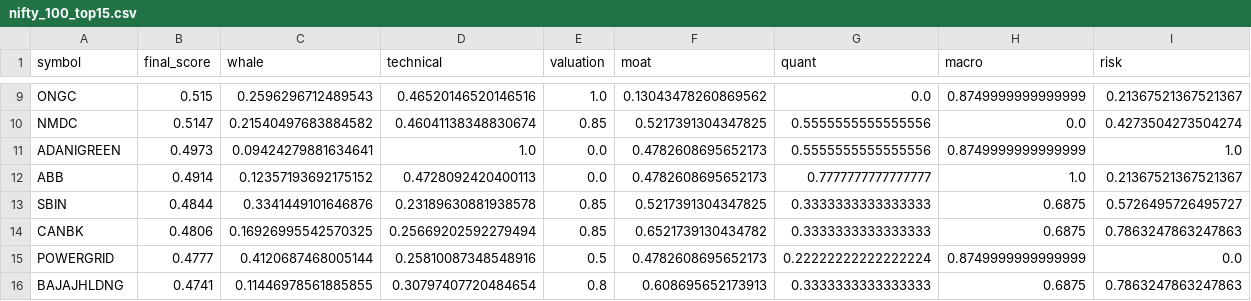
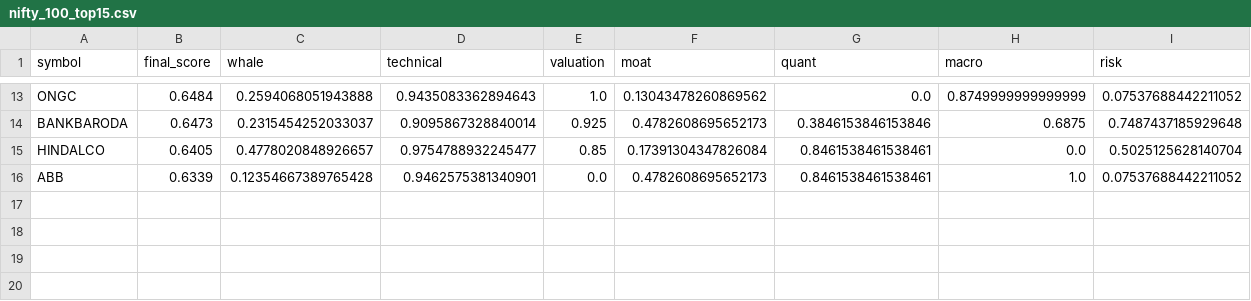
Before and after one commit to samir285-lang/whalewatch-alpha, a CSV file: output/nifty_100_top15.csv, drawn as a sheet; only a part is shown, gaps mark what is left out; removed rows and columns are numbered as before the commit, all else as after; the diff covers the shown part only; the diff names each change by its address in the sheet, - before the commit and + after, or states it on an @@ line.

```diff
--- a/output/nifty_100_top15.csv
+++ b/output/nifty_100_top15.csv
-B13 (final_score): 0.515
+B13 (final_score): 0.6484
-C13 (whale): 0.2596296712489543
+C13 (whale): 0.2594068051943888
-D13 (technical): 0.46520146520146516
+D13 (technical): 0.9435083362894643
-I13 (risk): 0.21367521367521367
+I13 (risk): 0.07537688442211052
-row 10: NMDC | 0.5147 | 0.21540497683884582 | 0.46041138348830674 | 0.85 | 0.5217391304347825 | 0.5555555555555556 | 0.0 | 0.4273504273504274
-row 11: ADANIGREEN | 0.4973 | 0.09424279881634641 | 1.0 | 0.0 | 0.4782608695652173 | 0.5555555555555556 | 0.8749999999999999 | 1.0
+row 14: BANKBARODA | 0.6473 | 0.2315454252033037 | 0.9095867328840014 | 0.925 | 0.4782608695652173 | 0.3846153846153846 | 0.6875 | 0.7487437185929648
+row 15: HINDALCO | 0.6405 | 0.4778020848926657 | 0.9754788932245477 | 0.85 | 0.17391304347826084 | 0.8461538461538461 | 0.0 | 0.5025125628140704
-B16 (final_score): 0.4914
+B16 (final_score): 0.6339
-C16 (whale): 0.12357193692175152
+C16 (whale): 0.12354667389765428
-D16 (technical): 0.4728092420400113
+D16 (technical): 0.9462575381340901
-G16 (quant): 0.7777777777777777
+G16 (quant): 0.8461538461538461
-I16 (risk): 0.21367521367521367
+I16 (risk): 0.07537688442211052
-row 13: SBIN | 0.4844 | 0.3341449101646876 | 0.23189630881938578 | 0.85 | 0.5217391304347825 | 0.3333333333333333 | 0.6875 | 0.5726495726495727
-row 14: CANBK | 0.4806 | 0.16926995542570325 | 0.25669202592279494 | 0.85 | 0.6521739130434782 | 0.3333333333333333 | 0.6875 | 0.7863247863247863
-row 15: POWERGRID | 0.4777 | 0.4120687468005144 | 0.25810087348548916 | 0.5 | 0.4782608695652173 | 0.22222222222222224 | 0.8749999999999999 | 0.0
-row 16: BAJAJHLDNG | 0.4741 | 0.11446978561885855 | 0.30797407720484654 | 0.8 | 0.608695652173913 | 0.3333333333333333 | 0.6875 | 0.7863247863247863
```
Also changed, not shown: 7 added rows, 3 removed rows and 21 edited cells elsewhere in this file, output/all_nse_top15.csv, output/fando_stocks_top15.csv, 2 other files.
